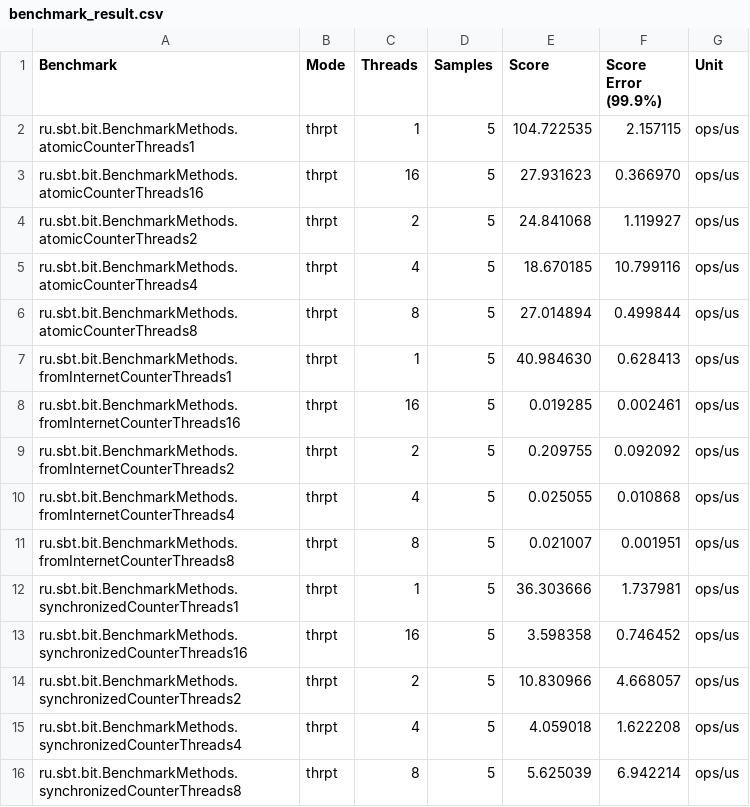
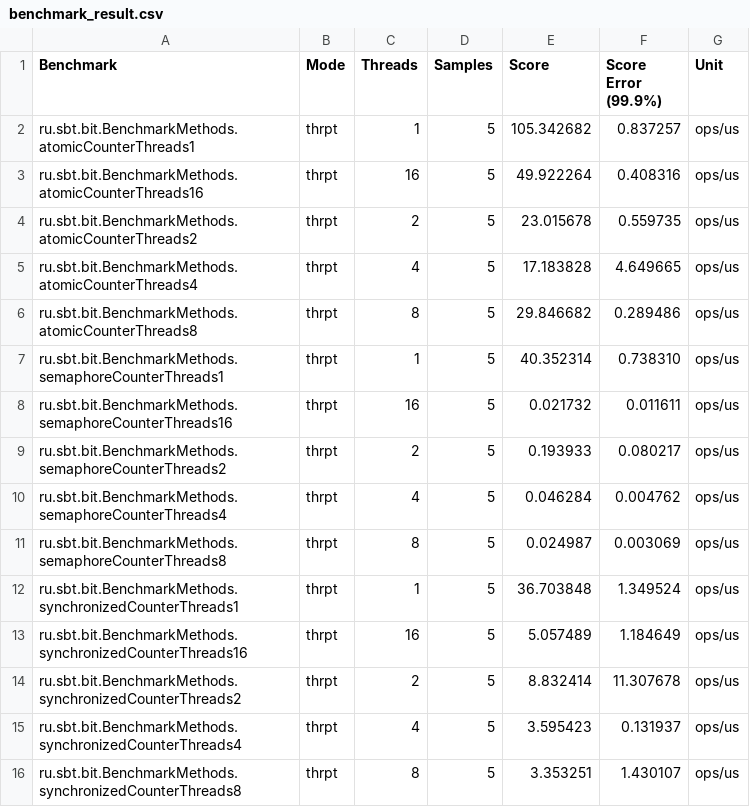
Before and after one commit to IrinaPugaeva/Threadsafe-Counter, a CSV file: benchmark_result.csv, drawn as a sheet.

```diff
--- a/benchmark_result.csv
+++ b/benchmark_result.csv
@@ -1,16 +1,16 @@
 "Benchmark","Mode","Threads","Samples","Score","Score Error (99.9%)","Unit"
-"ru.sbt.bit.BenchmarkMethods.atomicCounterThreads1","thrpt",1,5,104.722535,2.157115,"ops/us"
-"ru.sbt.bit.BenchmarkMethods.atomicCounterThreads16","thrpt",16,5,27.931623,0.366970,"ops/us"
-"ru.sbt.bit.BenchmarkMethods.atomicCounterThreads2","thrpt",2,5,24.841068,1.119927,"ops/us"
-"ru.sbt.bit.BenchmarkMethods.atomicCounterThreads4","thrpt",4,5,18.670185,10.799116,"ops/us"
-"ru.sbt.bit.BenchmarkMethods.atomicCounterThreads8","thrpt",8,5,27.014894,0.499844,"ops/us"
-"ru.sbt.bit.BenchmarkMethods.fromInternetCounterThreads1","thrpt",1,5,40.984630,0.628413,"ops/us"
-"ru.sbt.bit.BenchmarkMethods.fromInternetCounterThreads16","thrpt",16,5,0.019285,0.002461,"ops/us"
-"ru.sbt.bit.BenchmarkMethods.fromInternetCounterThreads2","thrpt",2,5,0.209755,0.092092,"ops/us"
-"ru.sbt.bit.BenchmarkMethods.fromInternetCounterThreads4","thrpt",4,5,0.025055,0.010868,"ops/us"
-"ru.sbt.bit.BenchmarkMethods.fromInternetCounterThreads8","thrpt",8,5,0.021007,0.001951,"ops/us"
-"ru.sbt.bit.BenchmarkMethods.synchronizedCounterThreads1","thrpt",1,5,36.303666,1.737981,"ops/us"
-"ru.sbt.bit.BenchmarkMethods.synchronizedCounterThreads16","thrpt",16,5,3.598358,0.746452,"ops/us"
-"ru.sbt.bit.BenchmarkMethods.synchronizedCounterThreads2","thrpt",2,5,10.830966,4.668057,"ops/us"
-"ru.sbt.bit.BenchmarkMethods.synchronizedCounterThreads4","thrpt",4,5,4.059018,1.622208,"ops/us"
-"ru.sbt.bit.BenchmarkMethods.synchronizedCounterThreads8","thrpt",8,5,5.625039,6.942214,"ops/us"
+"ru.sbt.bit.BenchmarkMethods.atomicCounterThreads1","thrpt",1,5,105.342682,0.837257,"ops/us"
+"ru.sbt.bit.BenchmarkMethods.atomicCounterThreads16","thrpt",16,5,49.922264,0.408316,"ops/us"
+"ru.sbt.bit.BenchmarkMethods.atomicCounterThreads2","thrpt",2,5,23.015678,0.559735,"ops/us"
+"ru.sbt.bit.BenchmarkMethods.atomicCounterThreads4","thrpt",4,5,17.183828,4.649665,"ops/us"
+"ru.sbt.bit.BenchmarkMethods.atomicCounterThreads8","thrpt",8,5,29.846682,0.289486,"ops/us"
+"ru.sbt.bit.BenchmarkMethods.semaphoreCounterThreads1","thrpt",1,5,40.352314,0.738310,"ops/us"
+"ru.sbt.bit.BenchmarkMethods.semaphoreCounterThreads16","thrpt",16,5,0.021732,0.011611,"ops/us"
+"ru.sbt.bit.BenchmarkMethods.semaphoreCounterThreads2","thrpt",2,5,0.193933,0.080217,"ops/us"
+"ru.sbt.bit.BenchmarkMethods.semaphoreCounterThreads4","thrpt",4,5,0.046284,0.004762,"ops/us"
+"ru.sbt.bit.BenchmarkMethods.semaphoreCounterThreads8","thrpt",8,5,0.024987,0.003069,"ops/us"
+"ru.sbt.bit.BenchmarkMethods.synchronizedCounterThreads1","thrpt",1,5,36.703848,1.349524,"ops/us"
+"ru.sbt.bit.BenchmarkMethods.synchronizedCounterThreads16","thrpt",16,5,5.057489,1.184649,"ops/us"
+"ru.sbt.bit.BenchmarkMethods.synchronizedCounterThreads2","thrpt",2,5,8.832414,11.307678,"ops/us"
+"ru.sbt.bit.BenchmarkMethods.synchronizedCounterThreads4","thrpt",4,5,3.595423,0.131937,"ops/us"
+"ru.sbt.bit.BenchmarkMethods.synchronizedCounterThreads8","thrpt",8,5,3.353251,1.430107,"ops/us"
```
Also changed, not shown: 1 other file.
